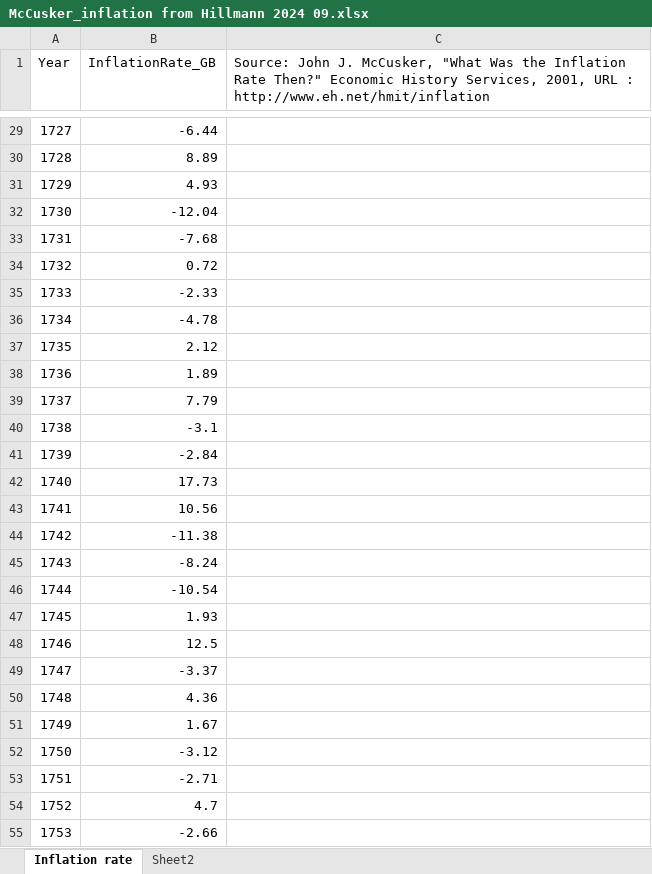
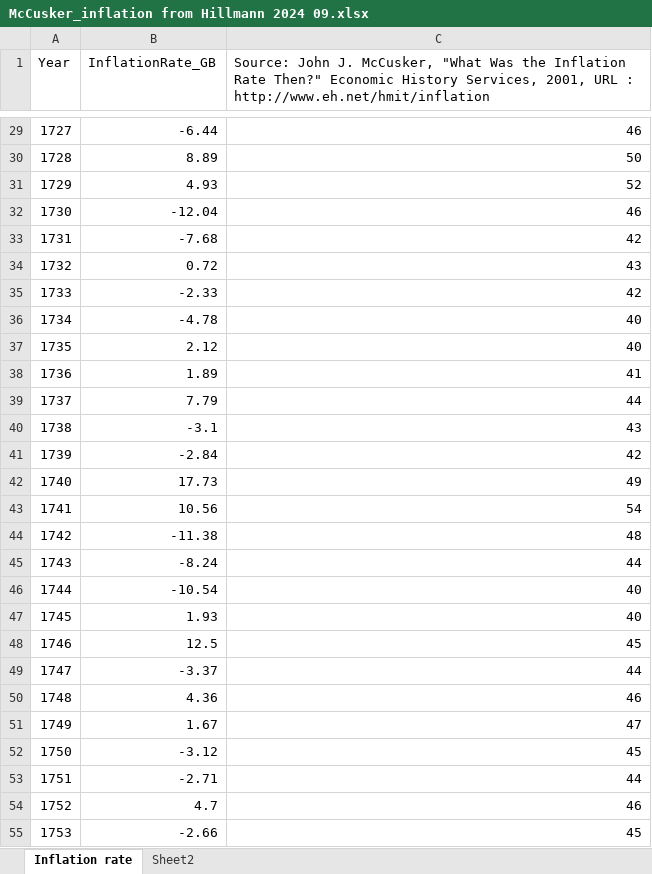
Before and after one commit to gdaudin/2016-Hamburg-Impact-of-War, an Excel workbook: External Data/McCusker_inflation from Hillmann 2024 09.xlsx, sheet Inflation rate, drawn as a sheet; only a part is shown, gaps mark what is left out; values as stored, in another font and other column widths than the file's, no borders; the diff covers the shown part only; the diff names each change by its address in the sheet, - before the commit and + after, or states it on an @@ line.

```diff
--- a/External Data/McCusker_inflation from Hillmann 2024 09.xlsx (sheet Inflation rate)
+++ b/External Data/McCusker_inflation from Hillmann 2024 09.xlsx (sheet Inflation rate)
-C29: (empty)
+C29: 46
-C30: (empty)
+C30: 50
-C31: (empty)
+C31: 52
-C32: (empty)
+C32: 46
-C33: (empty)
+C33: 42
-C34: (empty)
+C34: 43
-C35: (empty)
+C35: 42
-C36:C37: (empty)
+C36:C37: 40
-C38: (empty)
+C38: 41
-C39: (empty)
+C39: 44
-C40: (empty)
+C40: 43
-C41: (empty)
+C41: 42
-C42: (empty)
+C42: 49
-C43: (empty)
+C43: 54
-C44: (empty)
+C44: 48
-C45: (empty)
+C45: 44
-C46:C47: (empty)
+C46:C47: 40
-C48: (empty)
+C48: 45
-C49: (empty)
+C49: 44
-C50: (empty)
+C50: 46
-C51: (empty)
+C51: 47
-C52: (empty)
+C52: 45
-C53: (empty)
+C53: 44
-C54: (empty)
+C54: 46
-C55: (empty)
+C55: 45
```
Also changed, not shown: 1 added row and 94 edited cells elsewhere in this sheet, External Data/Value of British prizes.xlsx, 2 other files.
